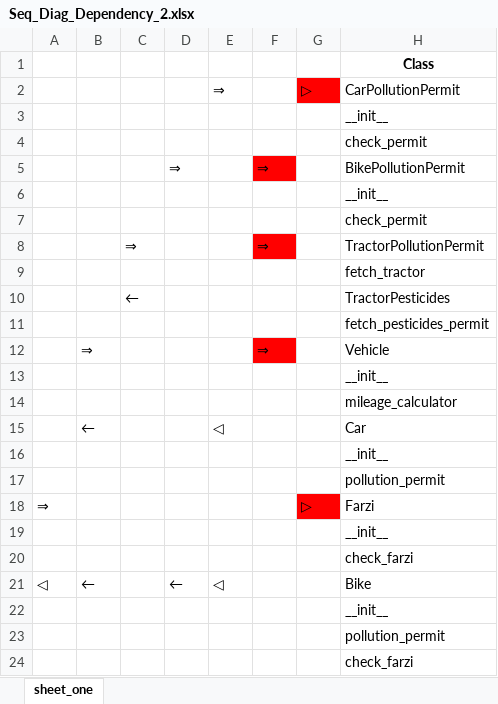
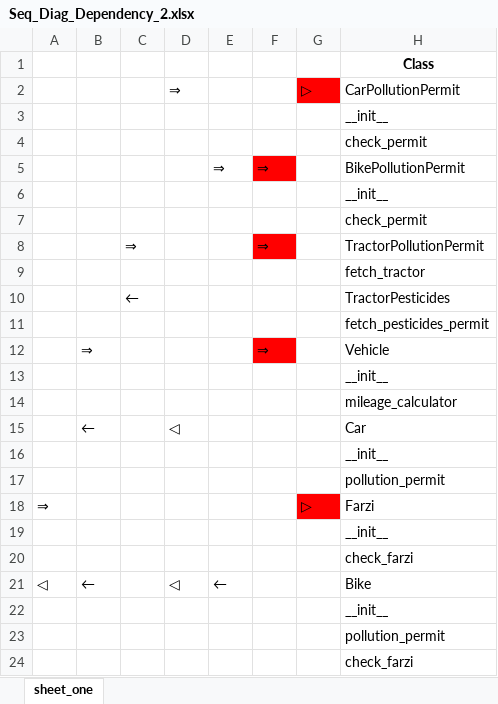
Before and after one commit to kebab-mai-haddi/gruml, an Excel workbook: Seq_Diag_Dependency_2.xlsx, sheet sheet_one, drawn as a sheet; only a part is shown; values as stored, in another font and other column widths than the file's, no borders; the diff names each change by its address in the sheet, - before the commit and + after, or states it on an @@ line.

```diff
--- a/Seq_Diag_Dependency_2.xlsx (sheet sheet_one)
+++ b/Seq_Diag_Dependency_2.xlsx (sheet sheet_one)
-D2: (empty)
+D2: ⇒
-E2: ⇒
+E2: (empty)
-D5: ⇒
+D5: (empty)
-E5: (empty)
+E5: ⇒
-D15: (empty)
+D15: ◁
-E15: ◁
+E15: (empty)
-D21: ←
+D21: ◁
-E21: ◁
+E21: ←
```
Also changed, not shown: Dependency_2.xlsx, 1 other file.
